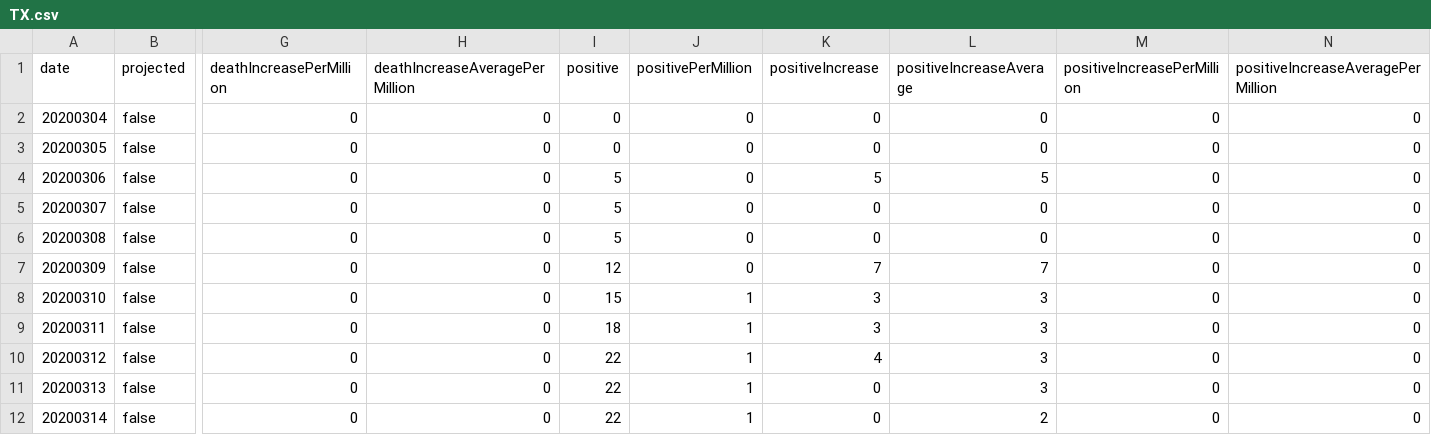
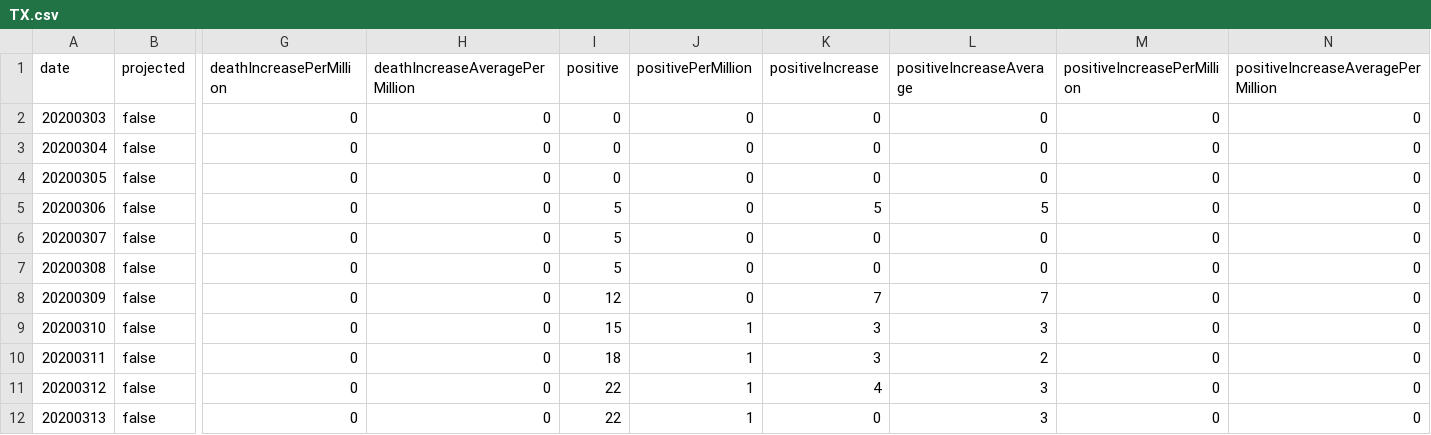
Before and after one commit to mgwalker/covid19-csv, a CSV file: docs/v1/TX.csv, drawn as a sheet; only a part is shown, gaps mark what is left out; the shorter side is filled out with more unchanged rows; addresses are those after the commit; rows hold the shown columns only; the diff names each change by its address in the sheet, - before the commit and + after, or states it on an @@ line.

Commit message:
regular update

```diff
--- a/docs/v1/TX.csv
+++ b/docs/v1/TX.csv
+row 2: 20200303 | false | 0 | 0 | 0 | 0 | 0 | 0 | 0 | 0
-L10 (positiveIncreaseAverage): 3
+L10 (positiveIncreaseAverage): 2
```
